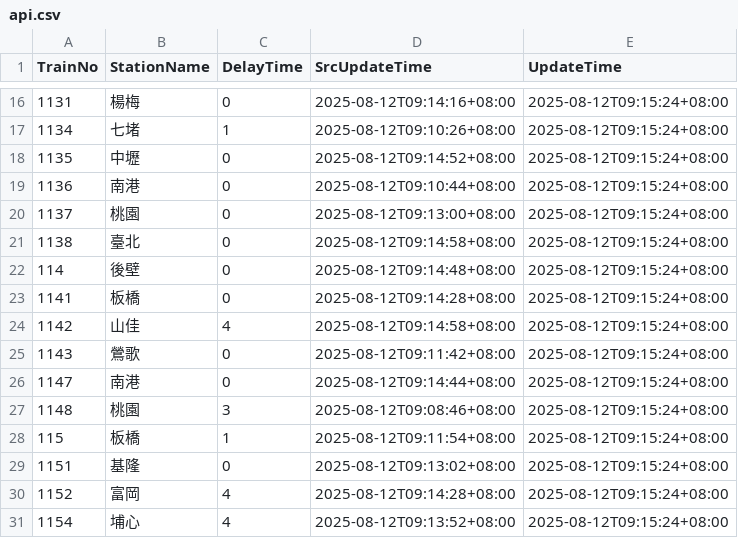
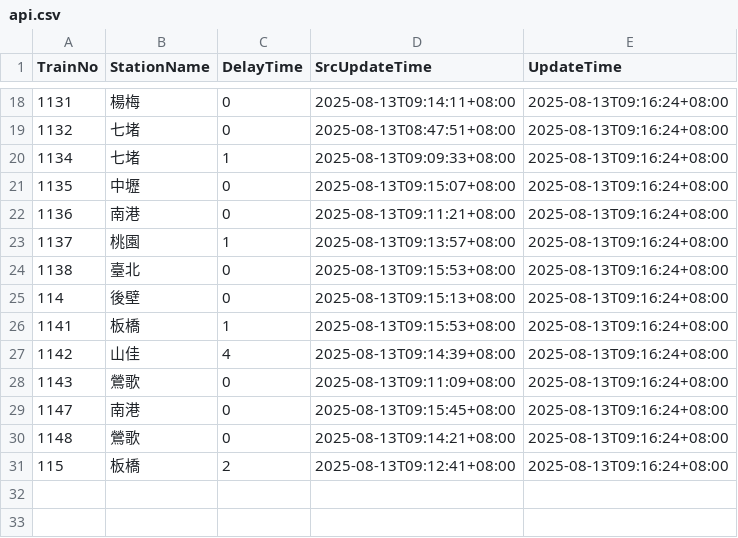
Before and after one commit to funfun0912/Open-Platform-Software-Mid, a CSV file: api.csv, drawn as a sheet; only a part is shown, gaps mark what is left out; the diff covers the shown part only.

```diff
--- a/api.csv
+++ b/api.csv
@@ -16,16 +18,14 @@ TrainNo,StationName,DelayTime,SrcUpdateTime,UpdateTime
-1131,楊梅,0,2025-08-12T09:14:16+08:00,2025-08-12T09:15:24+08:00
-1134,七堵,1,2025-08-12T09:10:26+08:00,2025-08-12T09:15:24+08:00
-1135,中壢,0,2025-08-12T09:14:52+08:00,2025-08-12T09:15:24+08:00
-1136,南港,0,2025-08-12T09:10:44+08:00,2025-08-12T09:15:24+08:00
-1137,桃園,0,2025-08-12T09:13:00+08:00,2025-08-12T09:15:24+08:00
-1138,臺北,0,2025-08-12T09:14:58+08:00,2025-08-12T09:15:24+08:00
-114,後壁,0,2025-08-12T09:14:48+08:00,2025-08-12T09:15:24+08:00
-1141,板橋,0,2025-08-12T09:14:28+08:00,2025-08-12T09:15:24+08:00
-1142,山佳,4,2025-08-12T09:14:58+08:00,2025-08-12T09:15:24+08:00
-1143,鶯歌,0,2025-08-12T09:11:42+08:00,2025-08-12T09:15:24+08:00
-1147,南港,0,2025-08-12T09:14:44+08:00,2025-08-12T09:15:24+08:00
-1148,桃園,3,2025-08-12T09:08:46+08:00,2025-08-12T09:15:24+08:00
-115,板橋,1,2025-08-12T09:11:54+08:00,2025-08-12T09:15:24+08:00
-1151,基隆,0,2025-08-12T09:13:02+08:00,2025-08-12T09:15:24+08:00
-1152,富岡,4,2025-08-12T09:14:28+08:00,2025-08-12T09:15:24+08:00
-1154,埔心,4,2025-08-12T09:13:52+08:00,2025-08-12T09:15:24+08:00
+1131,楊梅,0,2025-08-13T09:14:11+08:00,2025-08-13T09:16:24+08:00
+1132,七堵,0,2025-08-13T08:47:51+08:00,2025-08-13T09:16:24+08:00
+1134,七堵,1,2025-08-13T09:09:33+08:00,2025-08-13T09:16:24+08:00
+1135,中壢,0,2025-08-13T09:15:07+08:00,2025-08-13T09:16:24+08:00
+1136,南港,0,2025-08-13T09:11:21+08:00,2025-08-13T09:16:24+08:00
+1137,桃園,1,2025-08-13T09:13:57+08:00,2025-08-13T09:16:24+08:00
+1138,臺北,0,2025-08-13T09:15:53+08:00,2025-08-13T09:16:24+08:00
+114,後壁,0,2025-08-13T09:15:13+08:00,2025-08-13T09:16:24+08:00
+1141,板橋,1,2025-08-13T09:15:53+08:00,2025-08-13T09:16:24+08:00
+1142,山佳,4,2025-08-13T09:14:39+08:00,2025-08-13T09:16:24+08:00
+1143,鶯歌,0,2025-08-13T09:11:09+08:00,2025-08-13T09:16:24+08:00
+1147,南港,0,2025-08-13T09:15:45+08:00,2025-08-13T09:16:24+08:00
+1148,鶯歌,0,2025-08-13T09:14:21+08:00,2025-08-13T09:16:24+08:00
+115,板橋,2,2025-08-13T09:12:41+08:00,2025-08-13T09:16:24+08:00
```
Also changed, not shown: 4 added rows, 2 removed rows and 34 edited cells elsewhere in this file.
